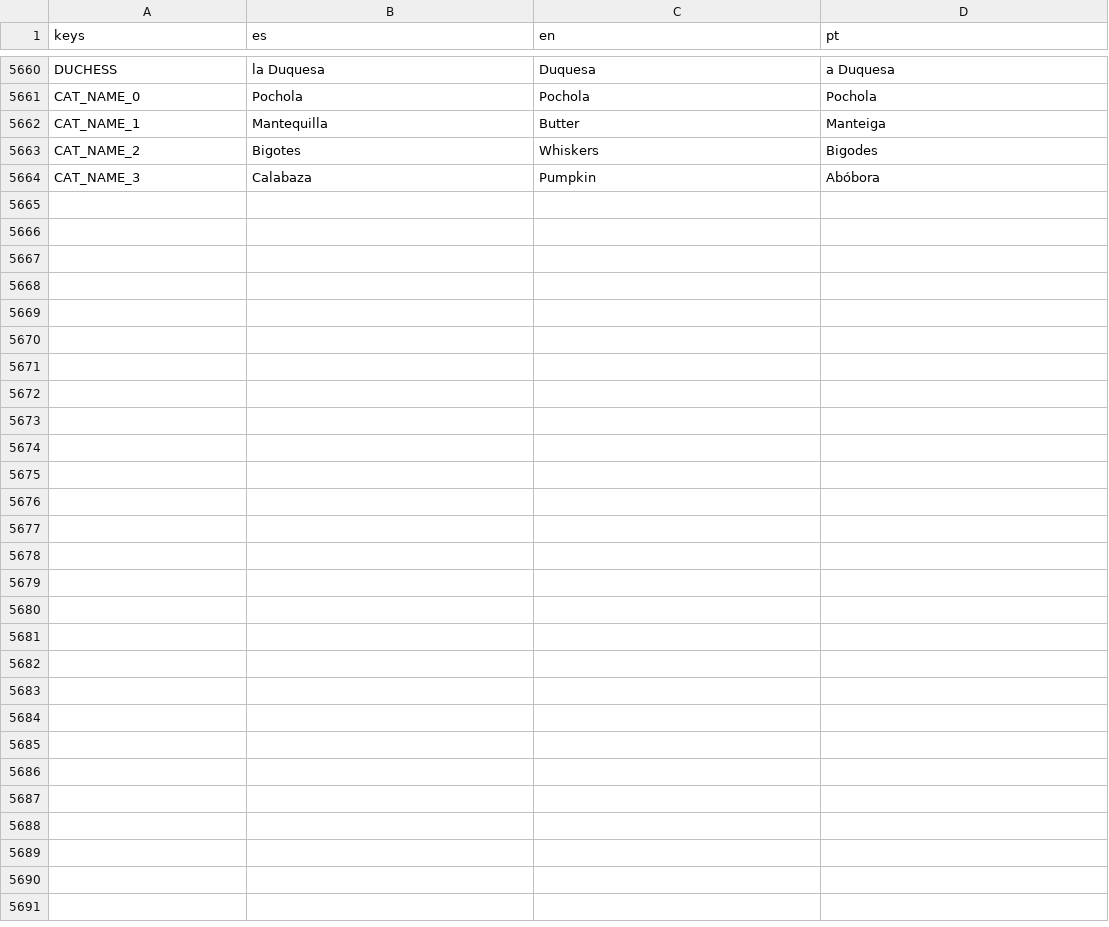
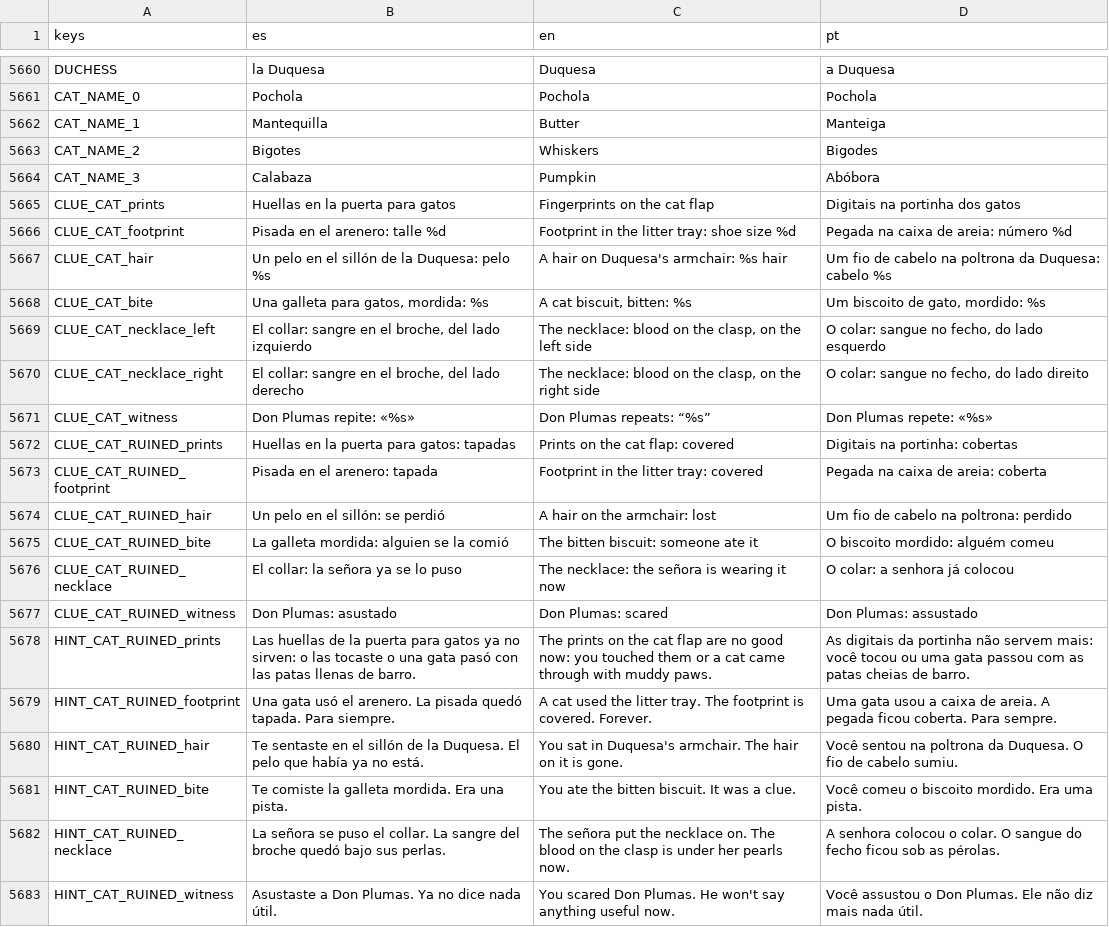
Before and after one commit to cristiangelini/BPD, a CSV file: translations/texts.csv, drawn as a sheet; only a part is shown, gaps mark what is left out; the diff covers the shown part only; the diff names each change by its address in the sheet, - before the commit and + after, or states it on an @@ line.

```diff
--- a/translations/texts.csv
+++ b/translations/texts.csv
+row 5665: CLUE_CAT_prints | Huellas en la puerta para gatos | Fingerprints on the cat flap | Digitais na portinha dos gatos
+row 5666: CLUE_CAT_footprint | Pisada en el arenero: talle %d | Footprint in the litter tray: shoe size %d | Pegada na caixa de areia: número %d
+row 5667: CLUE_CAT_hair | Un pelo en el sillón de la Duquesa: pelo %s | A hair on Duquesa's armchair: %s hair | Um fio de cabelo na poltrona da Duquesa: cabelo %s
+row 5668: CLUE_CAT_bite | Una galleta para gatos, mordida: %s | A cat biscuit, bitten: %s | Um biscoito de gato, mordido: %s
+row 5669: CLUE_CAT_necklace_left | El collar: sangre en el broche, del lado izquierdo | The necklace: blood on the clasp, on the left side | O colar: sangue no fecho, do lado esquerdo
+row 5670: CLUE_CAT_necklace_right | El collar: sangre en el broche, del lado derecho | The necklace: blood on the clasp, on the right side | O colar: sangue no fecho, do lado direito
+row 5671: CLUE_CAT_witness | Don Plumas repite: «%s» | Don Plumas repeats: “%s” | Don Plumas repete: «%s»
+row 5672: CLUE_CAT_RUINED_prints | Huellas en la puerta para gatos: tapadas | Prints on the cat flap: covered | Digitais na portinha: cobertas
+row 5673: CLUE_CAT_RUINED_footprint | Pisada en el arenero: tapada | Footprint in the litter tray: covered | Pegada na caixa de areia: coberta
+row 5674: CLUE_CAT_RUINED_hair | Un pelo en el sillón: se perdió | A hair on the armchair: lost | Um fio de cabelo na poltrona: perdido
+row 5675: CLUE_CAT_RUINED_bite | La galleta mordida: alguien se la comió | The bitten biscuit: someone ate it | O biscoito mordido: alguém comeu
+row 5676: CLUE_CAT_RUINED_necklace | El collar: la señora ya se lo puso | The necklace: the señora is wearing it now | O colar: a senhora já colocou
+row 5677: CLUE_CAT_RUINED_witness | Don Plumas: asustado | Don Plumas: scared | Don Plumas: assustado
+row 5678: HINT_CAT_RUINED_prints | Las huellas de la puerta para gatos ya no sirven: o las tocaste o una gata pasó con las patas llenas de barro. | The prints on the cat flap are no good now: you touched them or a cat came through with muddy paws. | As digitais da portinha não servem mais: você tocou ou uma gata passou com as patas cheias de barro.
+row 5679: HINT_CAT_RUINED_footprint | Una gata usó el arenero. La pisada quedó tapada. Para siempre. | A cat used the litter tray. The footprint is covered. Forever. | Uma gata usou a caixa de areia. A pegada ficou coberta. Para sempre.
+row 5680: HINT_CAT_RUINED_hair | Te sentaste en el sillón de la Duquesa. El pelo que había ya no está. | You sat in Duquesa's armchair. The hair on it is gone. | Você sentou na poltrona da Duquesa. O fio de cabelo sumiu.
+row 5681: HINT_CAT_RUINED_bite | Te comiste la galleta mordida. Era una pista. | You ate the bitten biscuit. It was a clue. | Você comeu o biscoito mordido. Era uma pista.
+row 5682: HINT_CAT_RUINED_necklace | La señora se puso el collar. La sangre del broche quedó bajo sus perlas. | The señora put the necklace on. The blood on the clasp is under her pearls now. | A senhora colocou o colar. O sangue do fecho ficou sob as pérolas.
+row 5683: HINT_CAT_RUINED_witness | Asustaste a Don Plumas. Ya no dice nada útil. | You scared Don Plumas. He won't say anything useful now. | Você assustou o Don Plumas. Ele não diz mais nada útil.
```
Also changed, not shown: 12 added rows elsewhere in this file, 14 other files.
